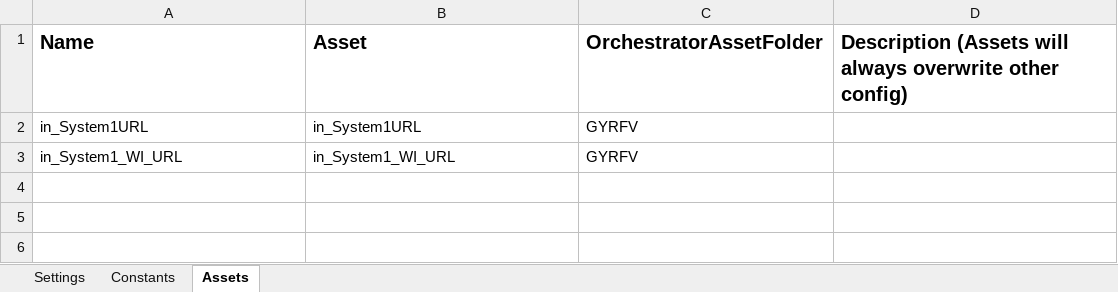
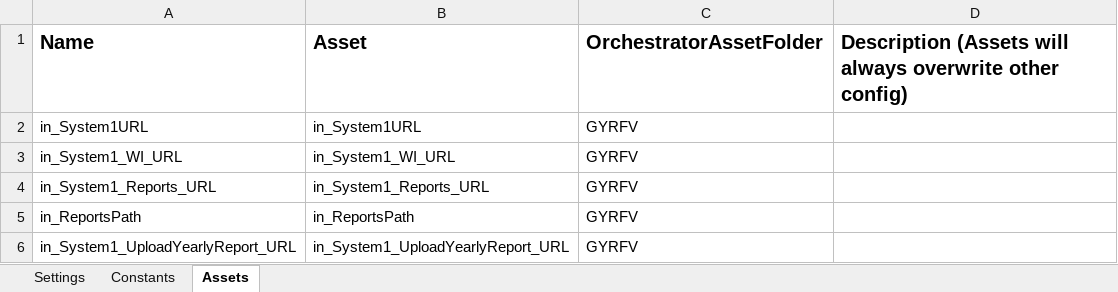
Before and after one commit to NGustavo011/prj_UIAcademy_GenerateYearlyReportForVendor_PERF, an Excel workbook: Data/Config.xlsx, sheet Assets, drawn as a sheet; values as stored, in another font and other column widths than the file's, no borders; the diff names each change by its address in the sheet, - before the commit and + after, or states it on an @@ line.

```diff
--- a/Data/Config.xlsx (sheet Assets)
+++ b/Data/Config.xlsx (sheet Assets)
+row 4: in_System1_Reports_URL | in_System1_Reports_URL | GYRFV
+row 5: in_ReportsPath | in_ReportsPath | GYRFV
+row 6: in_System1_UploadYearlyReport_URL | in_System1_UploadYearlyReport_URL | GYRFV
```
Also changed, not shown: 36 other files.
